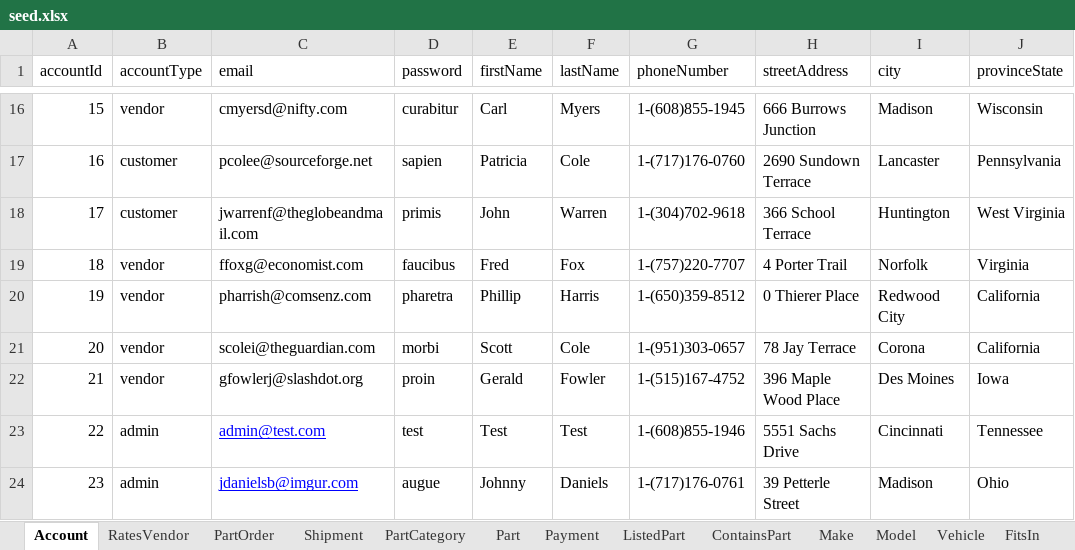
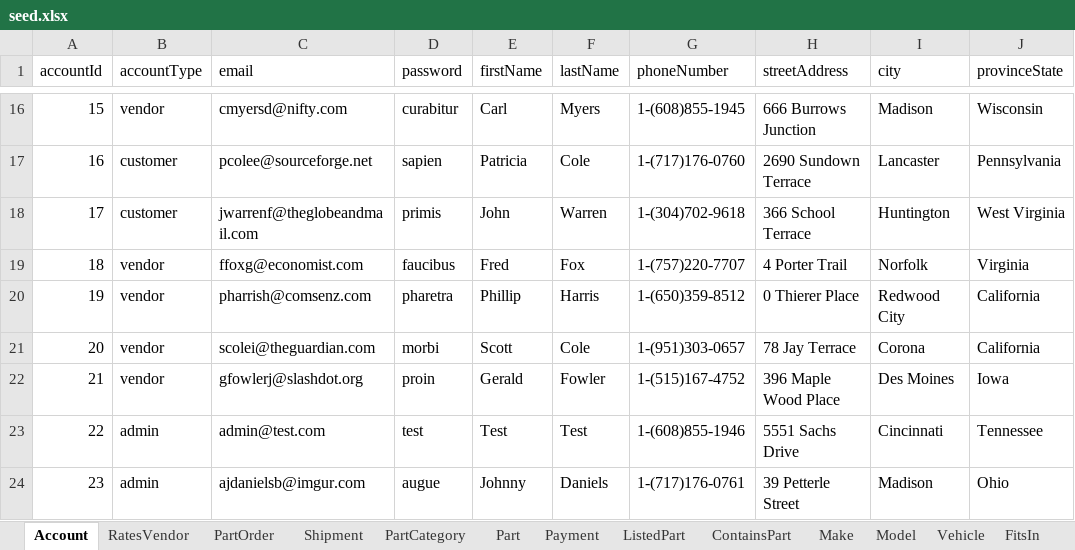
Before and after one commit to swm93/everything-roadster, an Excel workbook: src/data/seed.xlsx, sheet Account, drawn as a sheet; only a part is shown, gaps mark what is left out; values as stored, in another font and other column widths than the file's, no borders; the diff names each change by its address in the sheet, - before the commit and + after, or states it on an @@ line.

```diff
--- a/src/data/seed.xlsx (sheet Account)
+++ b/src/data/seed.xlsx (sheet Account)
@@ C23:C24 underline: on → off, text colour: #0000FF → black @@
-C24 (email): jdanielsb@imgur.com
+C24 (email): ajdanielsb@imgur.com
```
Also changed, not shown: sheet RatesVendor, sheet PartCategory, sheet Make, sheet Part, 2 other files.
